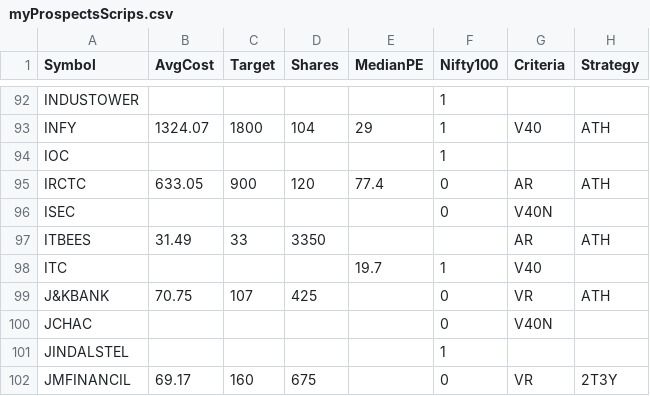
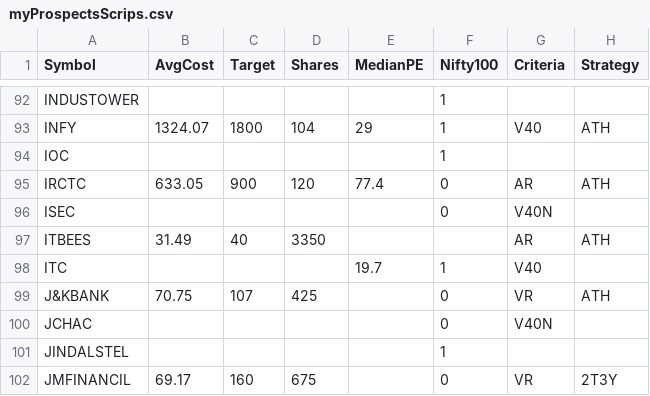
Before and after one commit to ankit-rathi/Data-Science-with-Python, a CSV file: Tradevesting/myProspectsScrips.csv, drawn as a sheet; only a part is shown, gaps mark what is left out; the diff names each change by its address in the sheet, - before the commit and + after, or states it on an @@ line.

Commit message:
Add files via upload

```diff
--- a/Tradevesting/myProspectsScrips.csv
+++ b/Tradevesting/myProspectsScrips.csv
-C97 (Target): 33
+C97 (Target): 40
```
